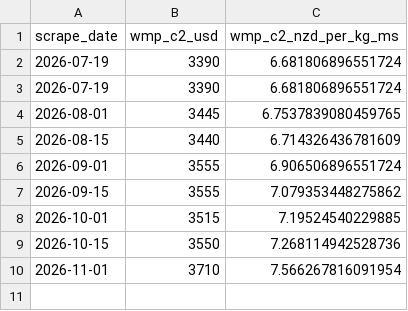
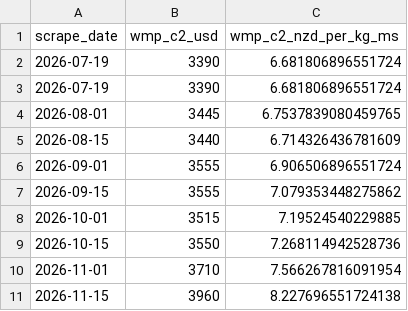
Before and after one commit to RiceEatrrr/nz-dairy-prices, a CSV file: data/milk_price_summary.csv, drawn as a sheet; the diff names each change by its address in the sheet, - before the commit and + after, or states it on an @@ line.

```diff
--- a/data/milk_price_summary.csv
+++ b/data/milk_price_summary.csv
+row 11: 2026-11-15 | 3960 | 8.227696551724138
```
Also changed, not shown: data/gdt_prices.csv.
